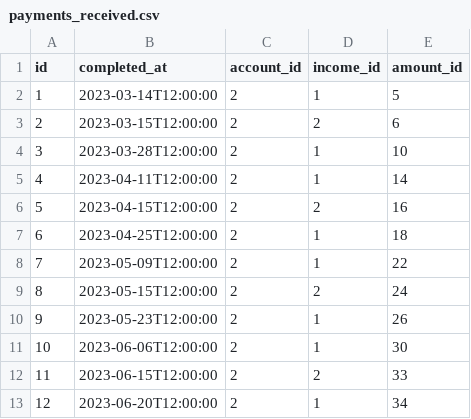
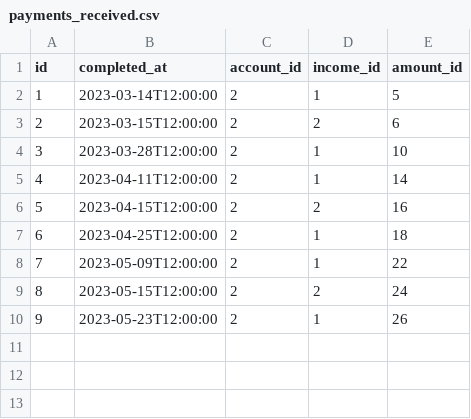
Before and after one commit to nathanielBellamy/monthly_budget, a CSV file: data/reports/payments_received.csv, drawn as a sheet; the diff names each change by its address in the sheet, - before the commit and + after, or states it on an @@ line.

```diff
--- a/data/reports/payments_received.csv
+++ b/data/reports/payments_received.csv
-row 11: 10 | 2023-06-06T12:00:00 | 2 | 1 | 30
-row 12: 11 | 2023-06-15T12:00:00 | 2 | 2 | 33
-row 13: 12 | 2023-06-20T12:00:00 | 2 | 1 | 34
```
Also changed, not shown: data/reports/account_balances.csv, data/reports/amounts.csv, 22 other files.
